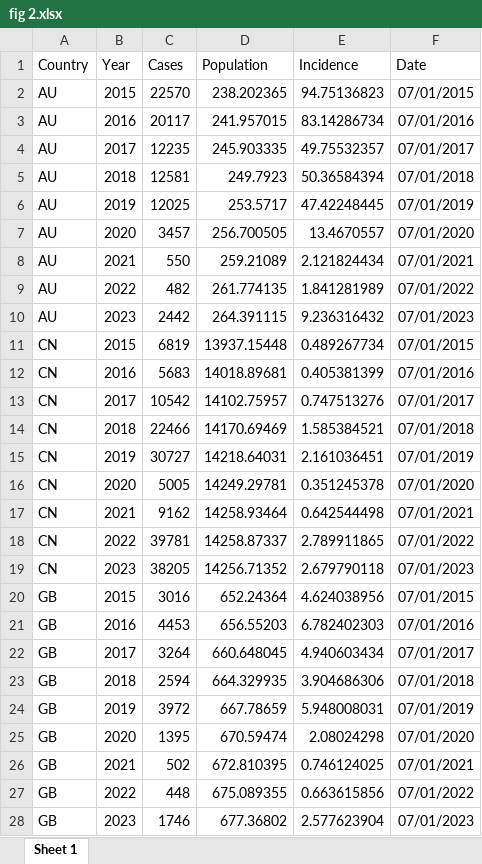
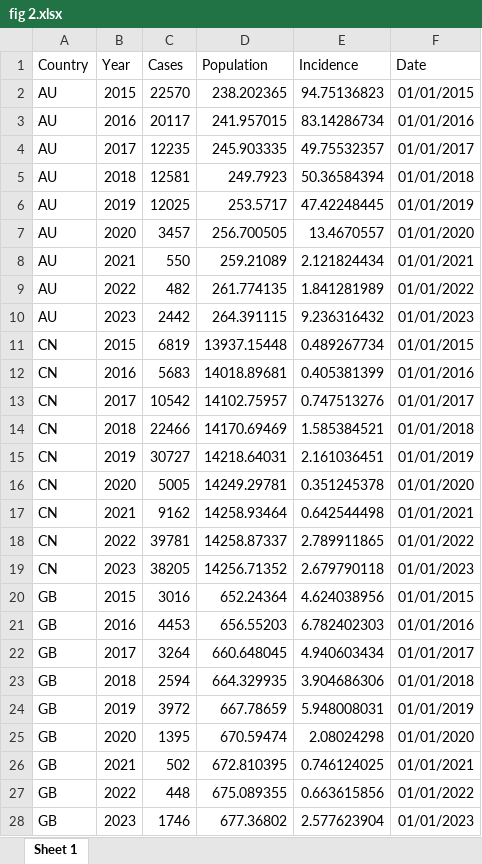
Before and after one commit to xmusphlkg/PertussisIncidence, an Excel workbook: Outcome/fig data/fig 2.xlsx, sheet Sheet 1, drawn as a sheet; only a part is shown; values as stored, in another font and other column widths than the file's, no borders; the diff covers the shown part only; the diff names each change by its address in the sheet, - before the commit and + after, or states it on an @@ line.

```diff
--- a/Outcome/fig data/fig 2.xlsx (sheet Sheet 1)
+++ b/Outcome/fig data/fig 2.xlsx (sheet Sheet 1)
-F2 (Date): 07/01/2015
+F2 (Date): 01/01/2015
-F3 (Date): 07/01/2016
+F3 (Date): 01/01/2016
-F4 (Date): 07/01/2017
+F4 (Date): 01/01/2017
-F5 (Date): 07/01/2018
+F5 (Date): 01/01/2018
-F6 (Date): 07/01/2019
+F6 (Date): 01/01/2019
-F7 (Date): 07/01/2020
+F7 (Date): 01/01/2020
-F8 (Date): 07/01/2021
+F8 (Date): 01/01/2021
-F9 (Date): 07/01/2022
+F9 (Date): 01/01/2022
-F10 (Date): 07/01/2023
+F10 (Date): 01/01/2023
-F11 (Date): 07/01/2015
+F11 (Date): 01/01/2015
-F12 (Date): 07/01/2016
+F12 (Date): 01/01/2016
-F13 (Date): 07/01/2017
+F13 (Date): 01/01/2017
-F14 (Date): 07/01/2018
+F14 (Date): 01/01/2018
-F15 (Date): 07/01/2019
+F15 (Date): 01/01/2019
-F16 (Date): 07/01/2020
+F16 (Date): 01/01/2020
-F17 (Date): 07/01/2021
+F17 (Date): 01/01/2021
-F18 (Date): 07/01/2022
+F18 (Date): 01/01/2022
-F19 (Date): 07/01/2023
+F19 (Date): 01/01/2023
-F20 (Date): 07/01/2015
+F20 (Date): 01/01/2015
-F21 (Date): 07/01/2016
+F21 (Date): 01/01/2016
-F22 (Date): 07/01/2017
+F22 (Date): 01/01/2017
-F23 (Date): 07/01/2018
+F23 (Date): 01/01/2018
-F24 (Date): 07/01/2019
+F24 (Date): 01/01/2019
-F25 (Date): 07/01/2020
+F25 (Date): 01/01/2020
-F26 (Date): 07/01/2021
+F26 (Date): 01/01/2021
-F27 (Date): 07/01/2022
+F27 (Date): 01/01/2022
-F28 (Date): 07/01/2023
+F28 (Date): 01/01/2023
```
Also changed, not shown: 45 edited cells elsewhere in this sheet, 2 other files.
